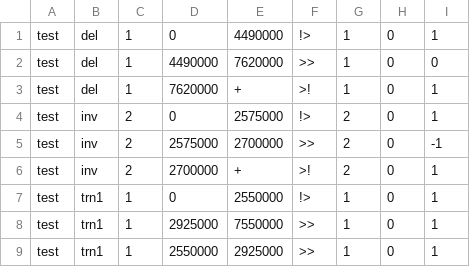
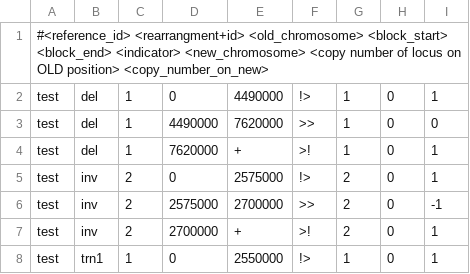
Before and after one commit to NuriddinovMA/Charm, a CSV file: testdataset/data/test.svs_list.csv, drawn as a sheet; only a part is shown; the shorter side is filled out with more unchanged rows; the diff names each change by its address in the sheet, - before the commit and + after, or states it on an @@ line.

```diff
--- a/testdataset/data/test.svs_list.csv
+++ b/testdataset/data/test.svs_list.csv
+row 1: #<reference_id> <rearrangment+id> <old_chromosome> <block_start> <block_end> <indicator> <new_chromosome> <copy number of locus on OLD position> <copy_number_on_new>
```
Also changed, not shown: 2 other files.
